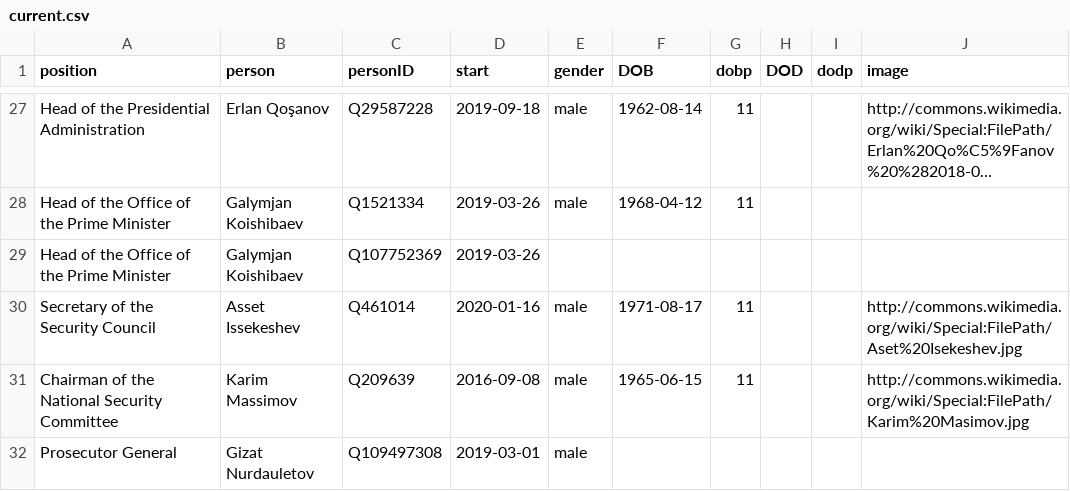
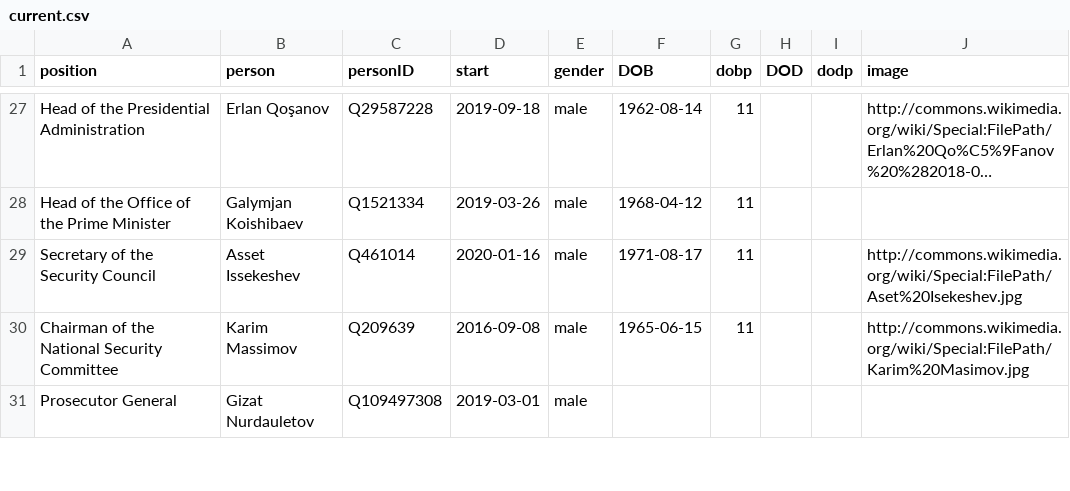
Before and after one commit to every-politician-scrapers/kazakhstan-cabinet, a CSV file: html/current.csv, drawn as a sheet; only a part is shown, gaps mark what is left out; long unchanged cells end in …; the diff names each change by its address in the sheet, - before the commit and + after, or states it on an @@ line.

Commit message:
HTML update

```diff
--- a/html/current.csv
+++ b/html/current.csv
-row 29: Head of the Office of the Prime Minister | Galymjan Koishibaev | Q107752369 | 2019-03-26
```
Also changed, not shown: 1 other file.
